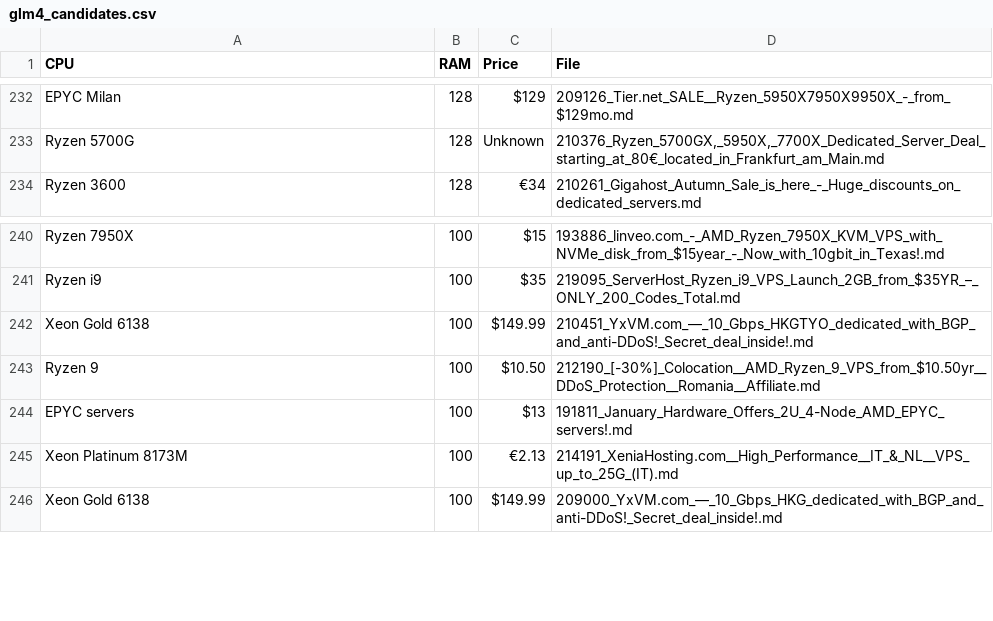
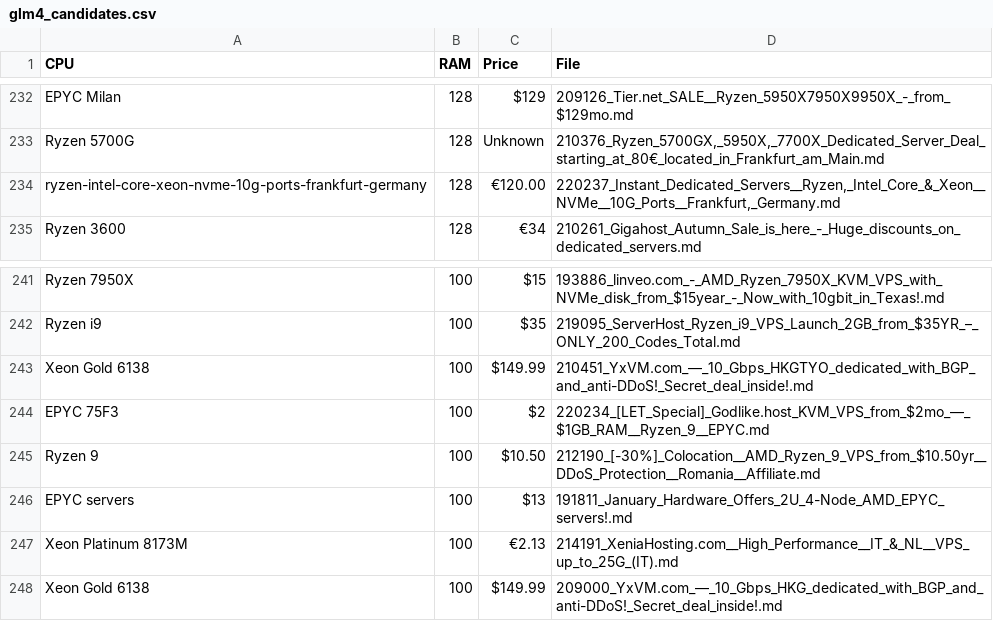
Before and after one commit to senpai-dei/server-signal-archive, a CSV file: glm4_candidates.csv, drawn as a sheet; only a part is shown, gaps mark what is left out; the diff names each change by its address in the sheet, - before the commit and + after, or states it on an @@ line.

```diff
--- a/glm4_candidates.csv
+++ b/glm4_candidates.csv
+row 234: ryzen-intel-core-xeon-nvme-10g-ports-frankfurt-germany | 128 | €120.00 | 220237_Instant_Dedicated_Servers__Ryzen,_Intel_Core_&_Xeon__NVMe__10G_Ports__Frankfurt,_Germany.md
+row 244: EPYC 75F3 | 100 | $2 | 220234_[LET_Special]_Godlike.host_KVM_VPS_from_$2mo_—_$1GB_RAM__Ryzen_9__EPYC.md
```
Also changed, not shown: 2 other files.
